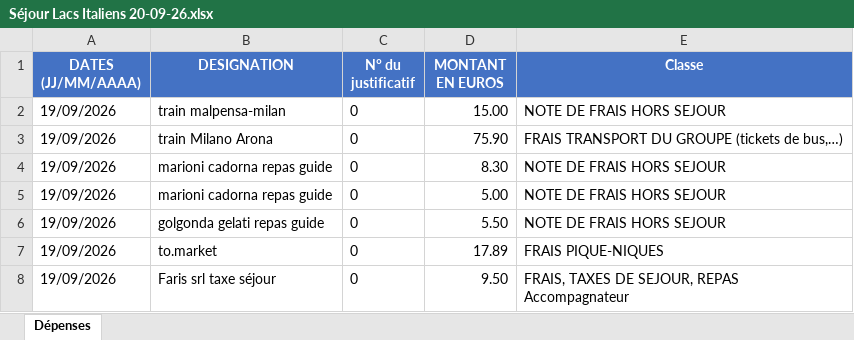
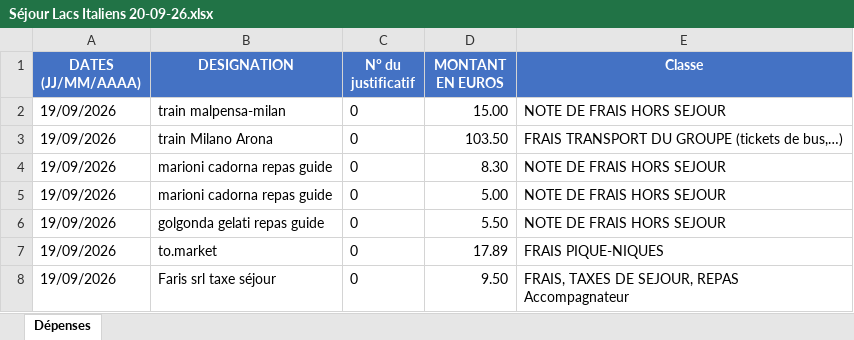
Before and after one commit to felipedpaiva-oss/Inipo, an Excel workbook: planilha/Séjour Lacs Italiens 20-09-26.xlsx, sheet Dépenses, drawn as a sheet; only a part is shown; values as stored, in another font and other column widths than the file's, no borders; the diff names each change by its address in the sheet, - before the commit and + after, or states it on an @@ line.

```diff
--- a/planilha/Séjour Lacs Italiens 20-09-26.xlsx (sheet Dépenses)
+++ b/planilha/Séjour Lacs Italiens 20-09-26.xlsx (sheet Dépenses)
-D3 (MONTANT EN EUROS): 75.90
+D3 (MONTANT EN EUROS): 103.50
```
